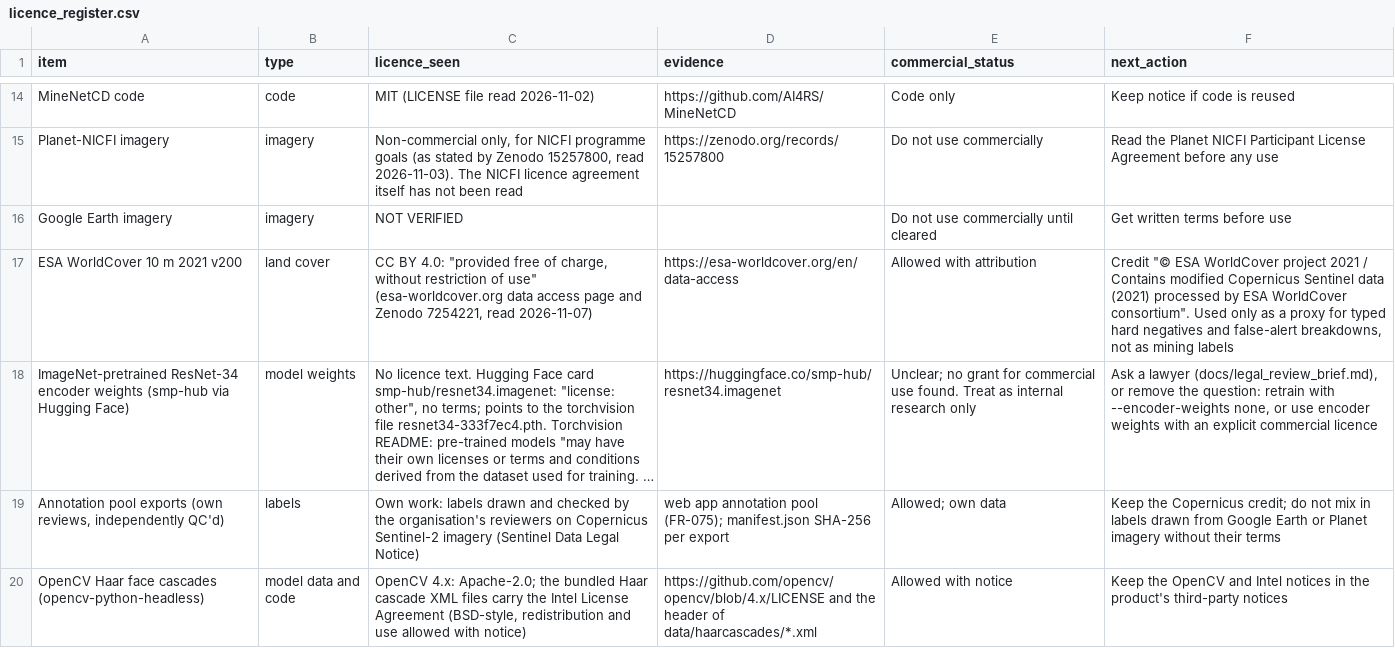
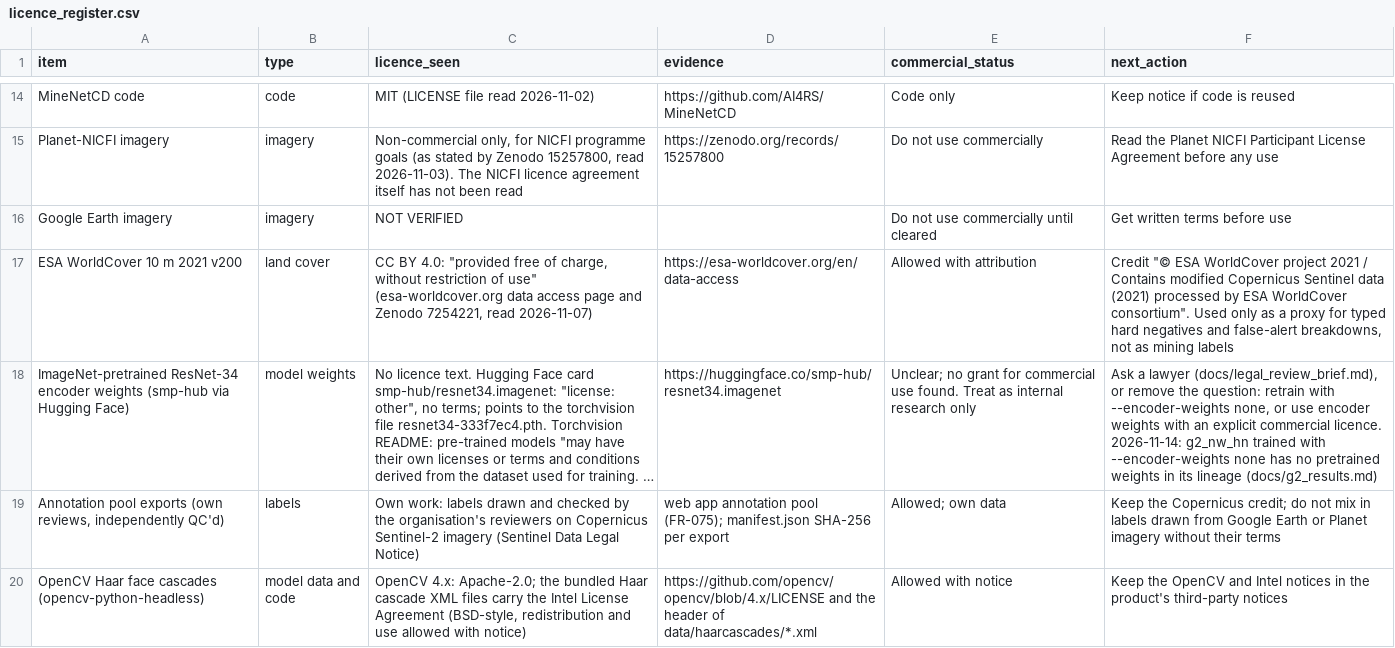
Before and after one commit to IamWheelze/Ajgems, a CSV file: docs/licence_register.csv, drawn as a sheet; only a part is shown, gaps mark what is left out; long unchanged cells end in …; the diff names each change by its address in the sheet, - before the commit and + after, or states it on an @@ line.

```diff
--- a/docs/licence_register.csv
+++ b/docs/licence_register.csv
-F18 (next_action): …explicit commercial licence
+F18 (next_action): …explicit commercial licence. 2026-11-14: g2_nw_hn trained with --encoder-weights none has no pretrained weights in its lineage (docs/g2_results.md)
```
Also changed, not shown: 25 other files.
